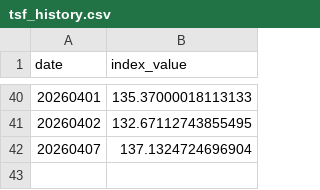
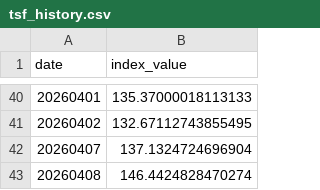
Before and after one commit to jasanlin177-hub/tsf-top5-index, a CSV file: data/tsf_history.csv, drawn as a sheet; only a part is shown, gaps mark what is left out.

```diff
--- a/data/tsf_history.csv
+++ b/data/tsf_history.csv
@@ -42 +42,2 @@ date,index_value
 20260407,137.1324724696904
+20260408,146.4424828470274
```
